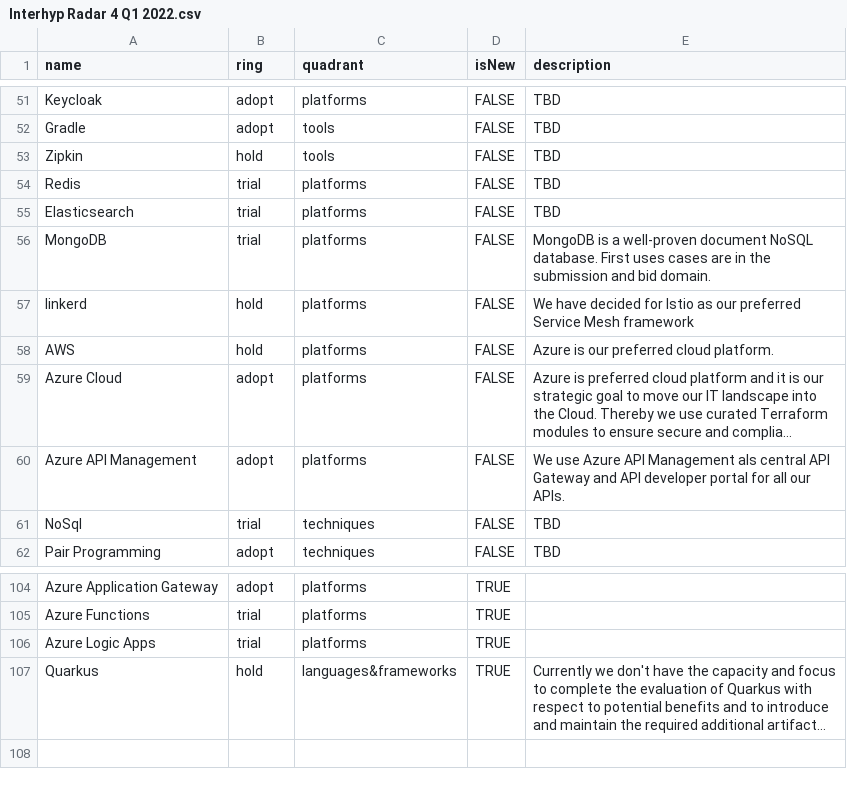
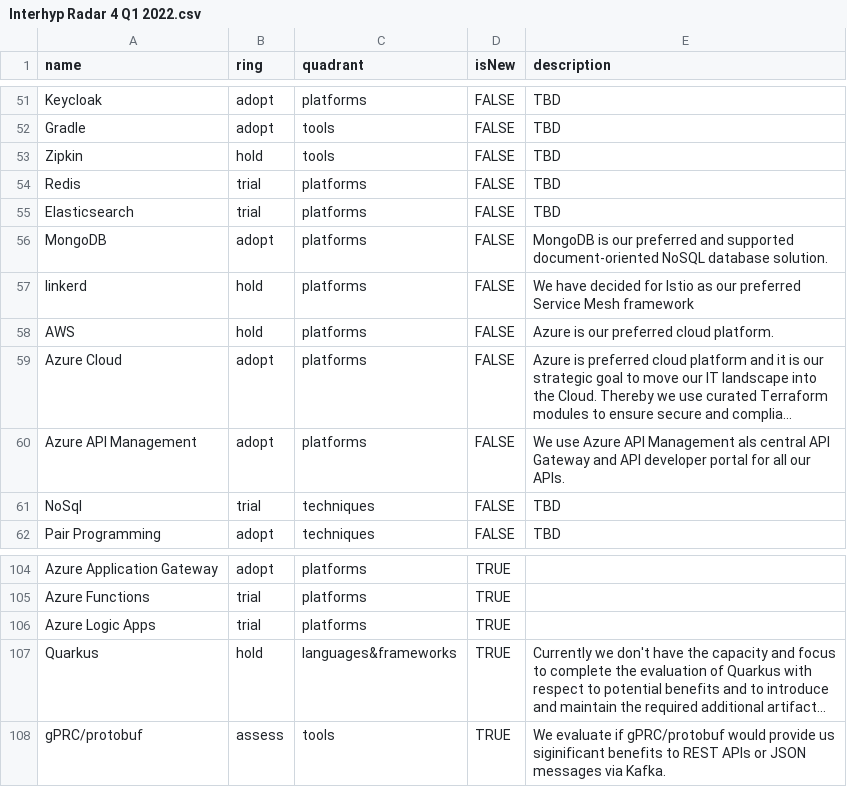
Before and after one commit to Interhyp/tech-radar, a CSV file: Interhyp Radar 4 Q1 2022.csv, drawn as a sheet; only a part is shown, gaps mark what is left out; long unchanged cells end in …; the diff names each change by its address in the sheet, - before the commit and + after, or states it on an @@ line.

Commit message:
Update Interhyp Radar 4 Q1 2022.csv

```diff
--- a/Interhyp Radar 4 Q1 2022.csv
+++ b/Interhyp Radar 4 Q1 2022.csv
-B56 (ring): trial
+B56 (ring): adopt
-E56 (description): MongoDB is a well-proven document NoSQL database. First uses cases are in the submission and bid domain.
+E56 (description): MongoDB is our preferred and supported document-oriented NoSQL database solution.
+row 108: gPRC/protobuf | assess | tools | TRUE | We evaluate if gPRC/protobuf would provide us siginificant benefits to REST APIs or JSON messages via Kafka.
```
